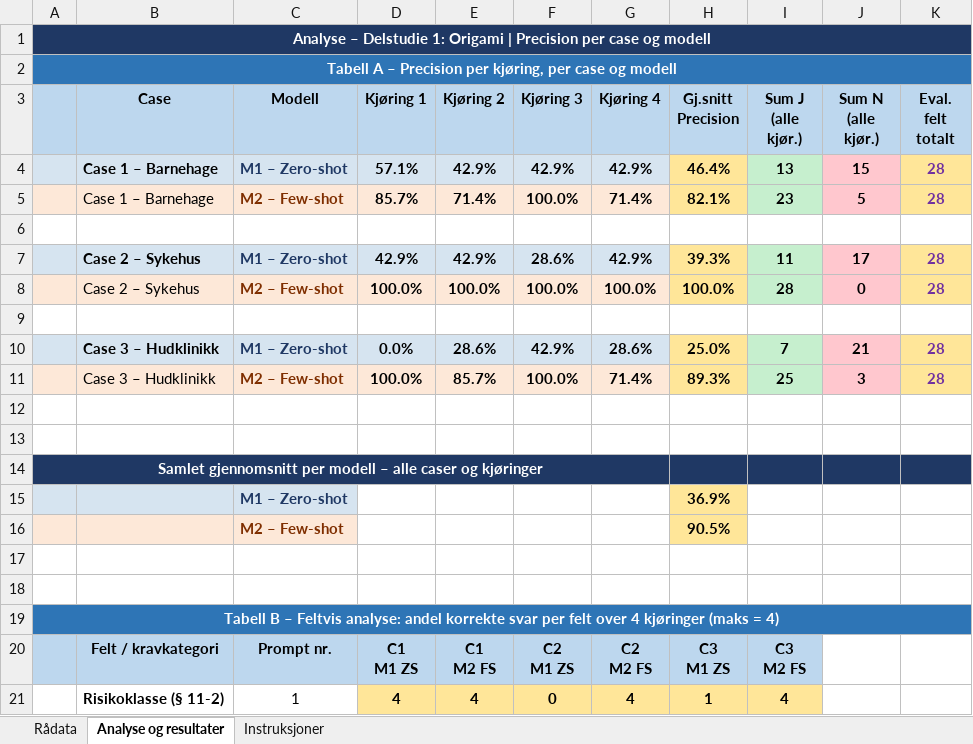
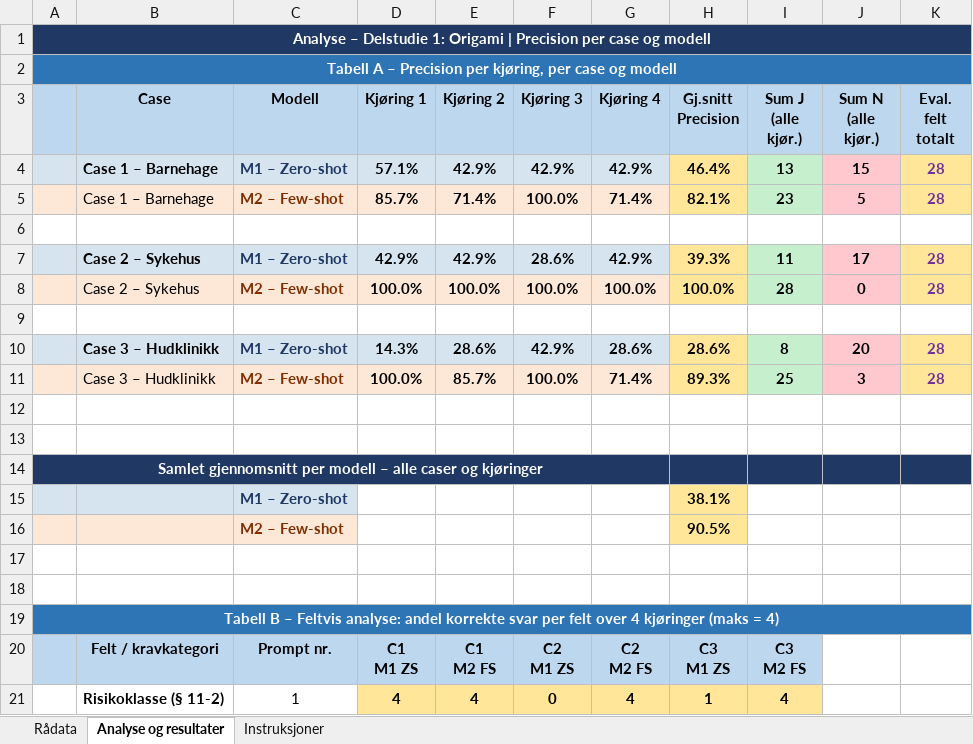
Before and after one commit to ahmadrezaie2002/Masteroppgave-2026, an Excel workbook: data/Delstidue 1/Resultater_DS1_Origami.xlsx, sheet Analyse og resultater, drawn as a sheet; only a part is shown; values as stored, in another font and other column widths than the file's, no borders; conditional formats not drawn; the diff names each change by its address in the sheet, - before the commit and + after, or states it on an @@ line.

```diff
--- a/data/Delstidue 1/Resultater_DS1_Origami.xlsx (sheet Analyse og resultater)
+++ b/data/Delstidue 1/Resultater_DS1_Origami.xlsx (sheet Analyse og resultater)
-D10 (Kjøring 1): 0.0%
+D10 (Kjøring 1): 14.3%
-H10 (Gj.snitt Precision): 25.0%
+H10 (Gj.snitt Precision): 28.6%
-I10 (Sum J (alle kjør.)): 7
+I10 (Sum J (alle kjør.)): 8
-J10 (Sum N (alle kjør.)): 21
+J10 (Sum N (alle kjør.)): 20
-H15 (Gj.snitt Precision): 36.9%
+H15 (Gj.snitt Precision): 38.1%
```
Also changed, not shown: sheet Rådata, data/Delstidue 1/Resultater_Delstudie1_Origami_NY.xlsx.
